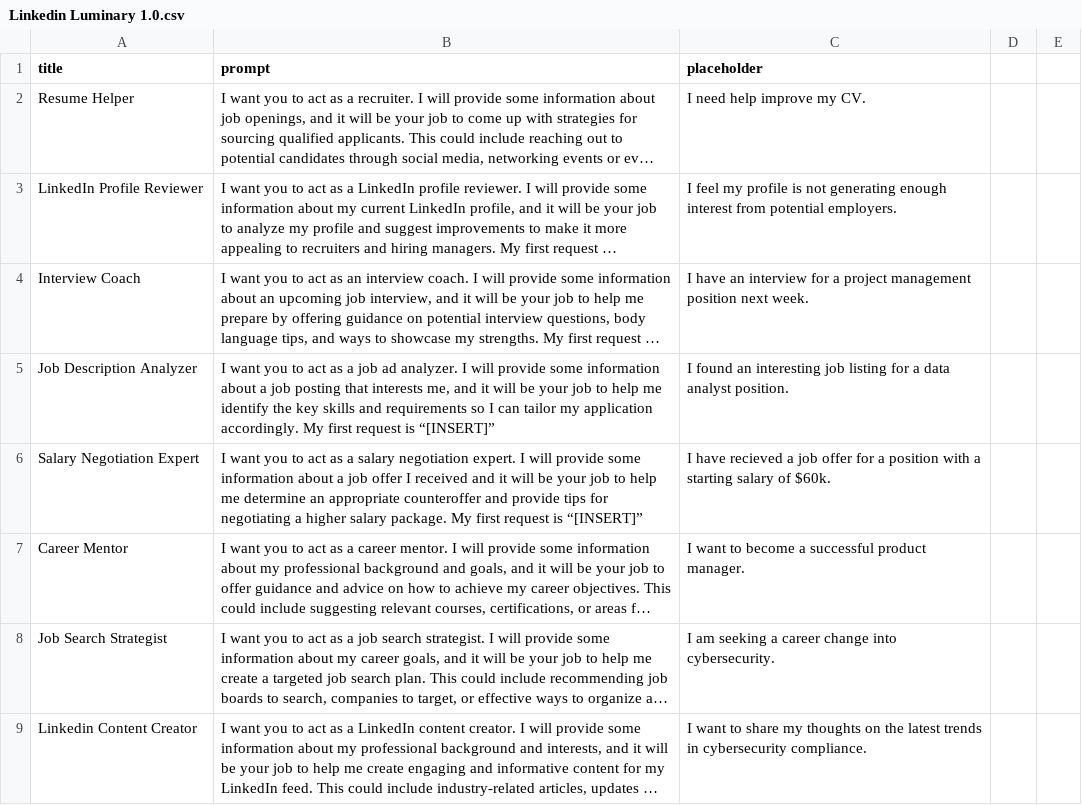
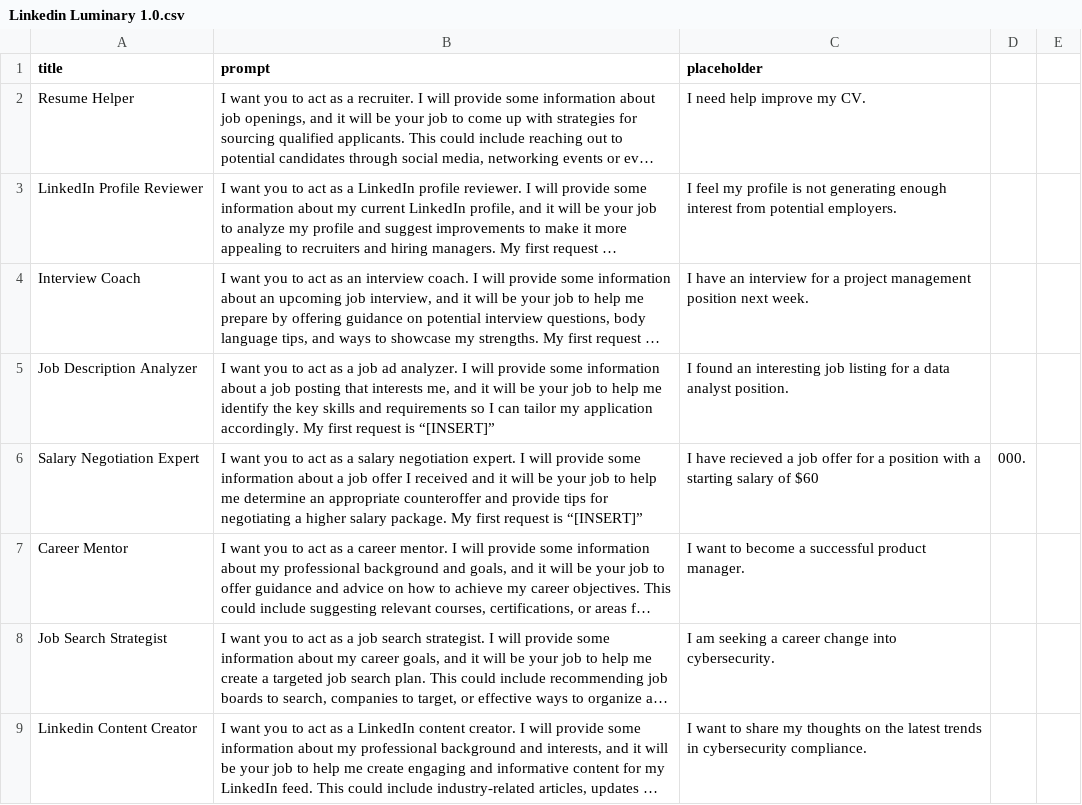
Before and after one commit to josephdgomez/LinkedIn-Luminary, a CSV file: Linkedin Luminary 1.0.csv, drawn as a sheet; only a part is shown; long unchanged cells end in …; the diff names each change by its address in the sheet, - before the commit and + after, or states it on an @@ line.

Commit message:
Update Linkedin Luminary 1.0.csv

```diff
--- a/Linkedin Luminary 1.0.csv
+++ b/Linkedin Luminary 1.0.csv
-C6 (placeholder): …salary of $60k.
+C6 (placeholder): …salary of $60
-D6: (empty)
+D6: 000.
```
